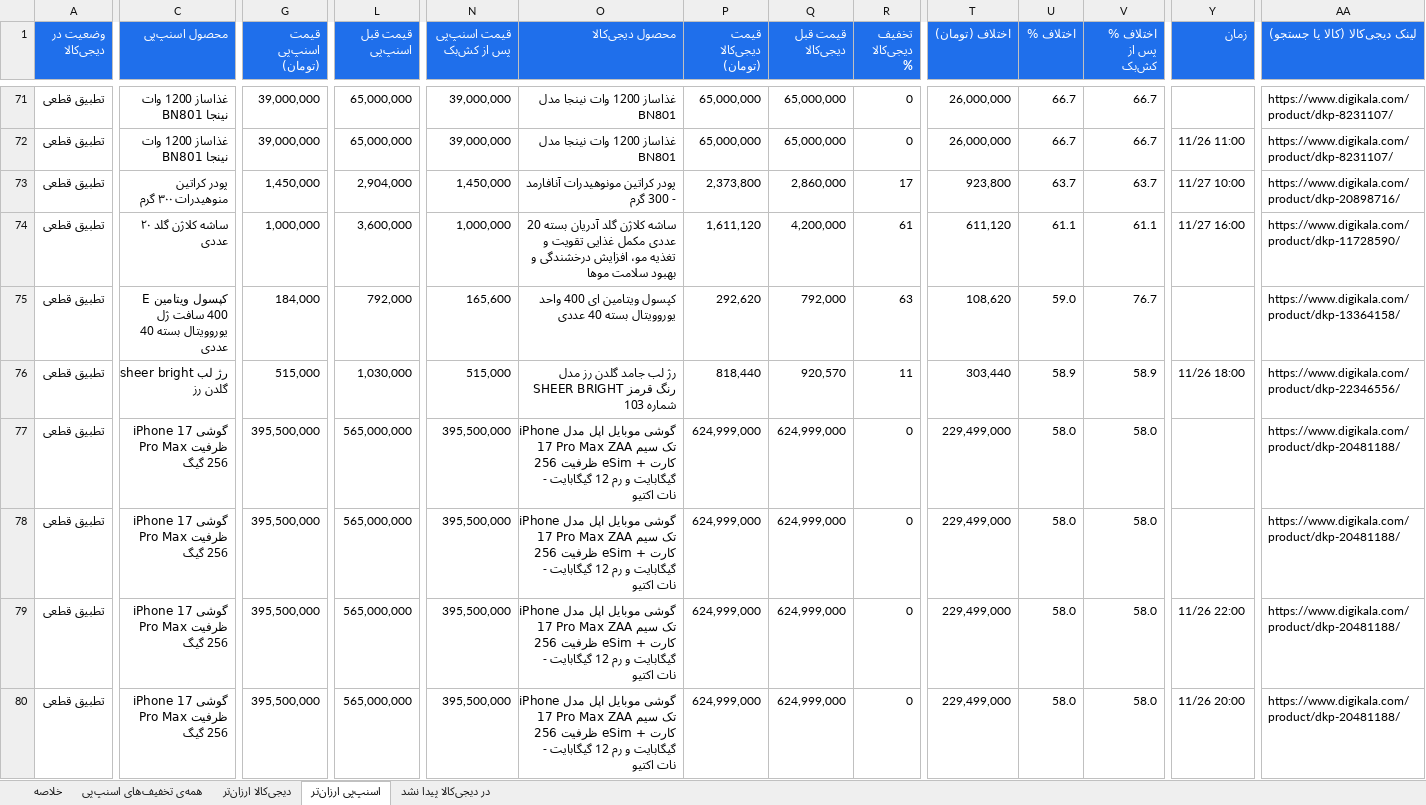
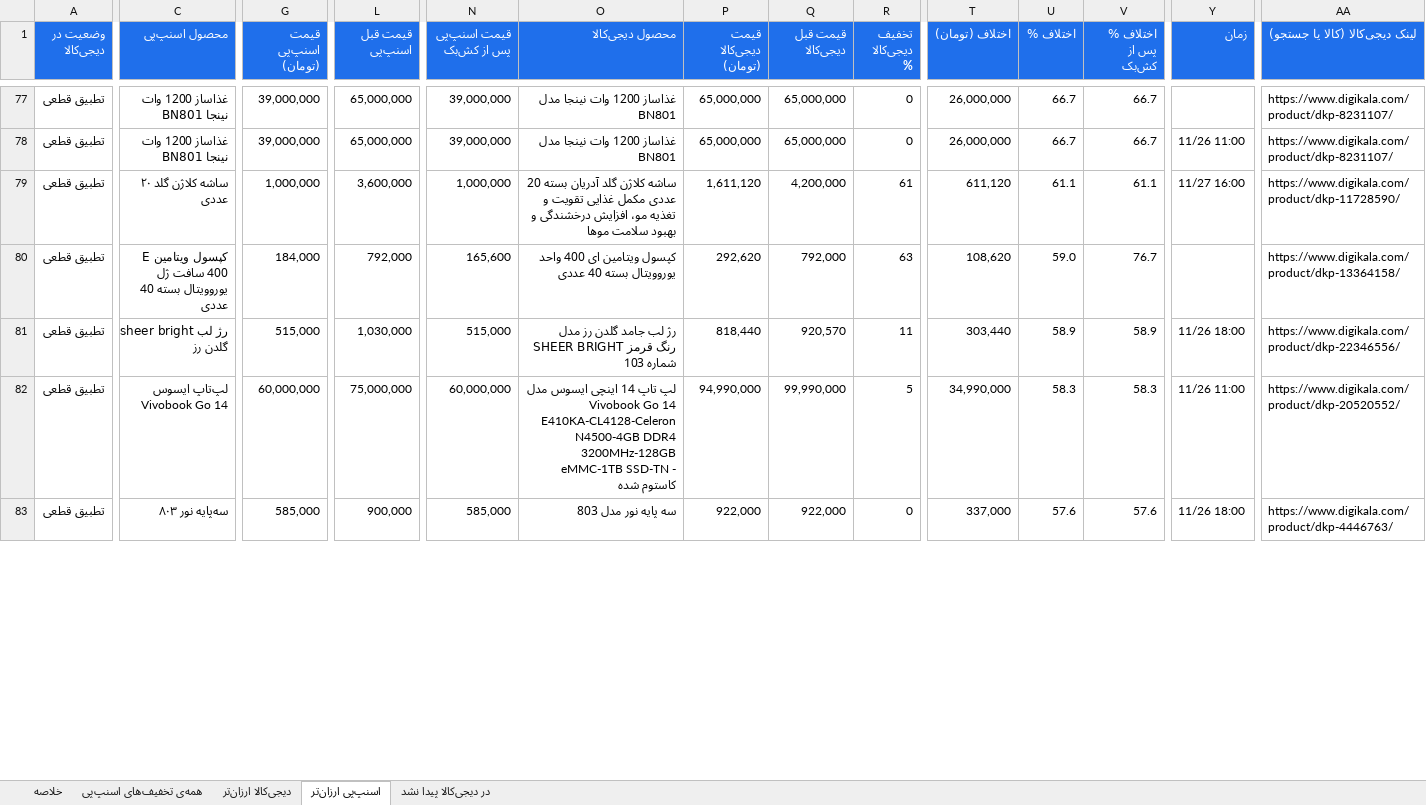
Before and after one commit to Ehsan-Moeininejad/snapppay-vs-digikala, an Excel workbook: data/report.xlsx, sheet اسنپ‌پی ارزان‌تر, drawn as a sheet; only a part is shown, gaps mark what is left out; the shorter side is filled out with more unchanged rows; values as stored, in another font and other column widths than the file's, no borders; removed rows and columns are numbered as before the commit, all else as after; rows hold the shown columns only; the diff covers the shown part only; the diff names each change by its address in the sheet, - before the commit and + after, or states it on an @@ line.

```diff
--- a/data/report.xlsx (sheet اسنپ‌پی ارزان‌تر)
+++ b/data/report.xlsx (sheet اسنپ‌پی ارزان‌تر)
-row 73: تطبیق قطعی | پودر کراتین منوهیدرات ۳۰۰ گرم | 1,450,000 | 2,904,000 | 1,450,000 | پودر کراتین مونوهیدرات آنافارمد - 300 گرم | 2,373,800 | 2,860,000 | 17 | 923,800 | 63.7 | 63.7 | 11/27 10:00 | https://www.digikala.com/product/dkp-20898716/
-row 77: تطبیق قطعی | گوشی iPhone 17 Pro Max ظرفیت 256 گیگ | 395,500,000 | 565,000,000 | 395,500,000 | گوشی موبایل اپل مدل iPhone 17 Pro Max ZAA تک سیم کارت + eSim ظرفیت 256 گیگابایت و رم 12 گیگابایت - نات اکتیو | 624,999,000 | 624,999,000 | 0 | 229,499,000 | 58.0 | 58.0 |  | https://www.digikala.com/product/dkp-20481188/
-row 78: تطبیق قطعی | گوشی iPhone 17 Pro Max ظرفیت 256 گیگ | 395,500,000 | 565,000,000 | 395,500,000 | گوشی موبایل اپل مدل iPhone 17 Pro Max ZAA تک سیم کارت + eSim ظرفیت 256 گیگابایت و رم 12 گیگابایت - نات اکتیو | 624,999,000 | 624,999,000 | 0 | 229,499,000 | 58.0 | 58.0 |  | https://www.digikala.com/product/dkp-20481188/
-C82 (محصول اسنپ‌پی): گوشی iPhone 17 Pro Max ظرفیت 256 گیگ
+C82 (محصول اسنپ‌پی): لپ‌تاپ ایسوس Vivobook Go 14
-G82 (قیمت اسنپ‌پی (تومان)): 395,500,000
+G82 (قیمت اسنپ‌پی (تومان)): 60,000,000
-L82 (قیمت قبل اسنپ‌پی): 565,000,000
+L82 (قیمت قبل اسنپ‌پی): 75,000,000
-N82 (قیمت اسنپ‌پی پس از کش‌بک): 395,500,000
+N82 (قیمت اسنپ‌پی پس از کش‌بک): 60,000,000
-O82 (محصول دیجی‌کالا): گوشی موبایل اپل مدل iPhone 17 Pro Max ZAA تک سیم کارت + eSim ظرفیت 256 گیگابایت و رم 12 گیگابایت - نات اکتیو
+O82 (محصول دیجی‌کالا): لپ تاپ 14 اینچی ایسوس مدل Vivobook Go 14 E410KA-CL4128-Celeron N4500-4GB DDR4 3200MHz-128GB eMMC-1TB SSD-TN - کاستوم شده
-P82 (قیمت دیجی‌کالا (تومان)): 624,999,000
+P82 (قیمت دیجی‌کالا (تومان)): 94,990,000
-Q82 (قیمت قبل دیجی‌کالا): 624,999,000
+Q82 (قیمت قبل دیجی‌کالا): 99,990,000
-R82 (تخفیف دیجی‌کالا %): 0
+R82 (تخفیف دیجی‌کالا %): 5
-T82 (اختلاف (تومان)): 229,499,000
+T82 (اختلاف (تومان)): 34,990,000
-U82 (اختلاف %): 58.0
+U82 (اختلاف %): 58.3
-V82 (اختلاف % پس از کش‌بک): 58.0
+V82 (اختلاف % پس از کش‌بک): 58.3
-Y82 (زمان): 11/26 22:00
+Y82 (زمان): 11/26 11:00
-AA82 (لینک دیجی‌کالا (کالا یا جستجو)): https://www.digikala.com/product/dkp-20481188/
+AA82 (لینک دیجی‌کالا (کالا یا جستجو)): https://www.digikala.com/product/dkp-20520552/
-row 80: تطبیق قطعی | گوشی iPhone 17 Pro Max ظرفیت 256 گیگ | 395,500,000 | 565,000,000 | 395,500,000 | گوشی موبایل اپل مدل iPhone 17 Pro Max ZAA تک سیم کارت + eSim ظرفیت 256 گیگابایت و رم 12 گیگابایت - نات اکتیو | 624,999,000 | 624,999,000 | 0 | 229,499,000 | 58.0 | 58.0 | 11/26 20:00 | https://www.digikala.com/product/dkp-20481188/
```
Also changed, not shown: 13 added rows, 4 removed rows and 73 edited cells elsewhere in this sheet, sheet همه‌ی تخفیف‌های اسنپ‌پی, sheet در دیجی‌کالا پیدا نشد, sheet دیجی‌کالا ارزان‌تر, sheet خلاصه, 5 other files.
